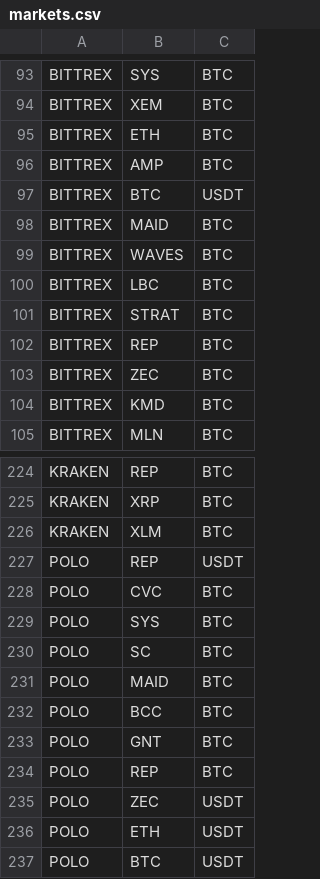
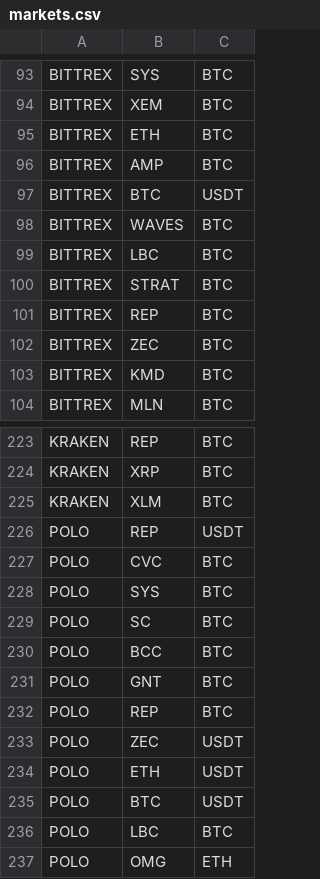
Before and after one commit to DEWMRAX/rbot, a CSV file: markets.csv, drawn as a sheet; only a part is shown, gaps mark what is left out; the shorter side is filled out with more unchanged rows; the diff names each change by its address in the sheet, - before the commit and + after, or states it on an @@ line.

Commit message:
remove MAID trading

```diff
--- a/markets.csv
+++ b/markets.csv
-row 98: BITTREX | MAID | BTC
-row 231: POLO | MAID | BTC
```
Also changed, not shown: 3 other files.
